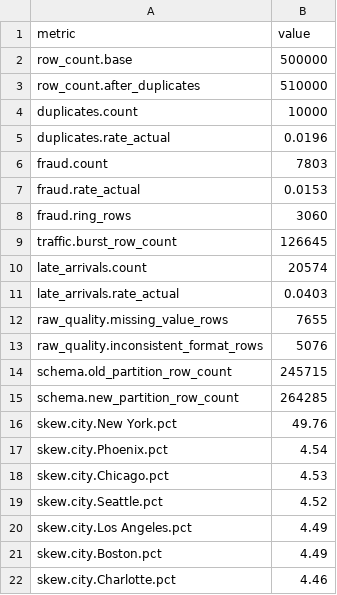
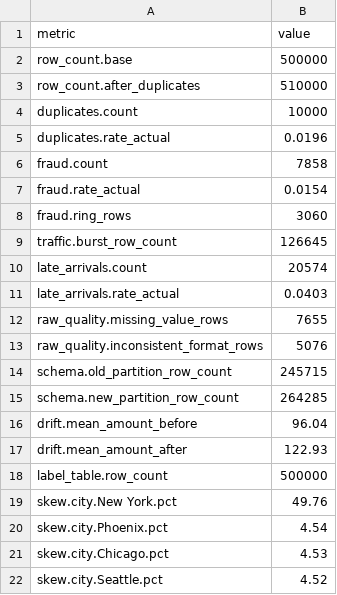
Before and after one commit to hiendat04/fraudstream, a CSV file: data/raw_source/offline_transactions/_quality_summary.csv, drawn as a sheet; only a part is shown; the shorter side is filled out with more unchanged rows.

Commit message:
feat(generator): update data paths and enhance quality metrics for drift analysis

```diff
--- a/data/raw_source/offline_transactions/_quality_summary.csv
+++ b/data/raw_source/offline_transactions/_quality_summary.csv
@@ -5,4 +5,4 @@ duplicates.count,10000
 duplicates.rate_actual,0.0196
-fraud.count,7803
-fraud.rate_actual,0.0153
+fraud.count,7858
+fraud.rate_actual,0.0154
 fraud.ring_rows,3060
@@ -15,2 +15,5 @@ schema.old_partition_row_count,245715
 schema.new_partition_row_count,264285
+drift.mean_amount_before,96.04
+drift.mean_amount_after,122.93
+label_table.row_count,500000
 skew.city.New York.pct,49.76
```
Also changed, not shown: 8 other files.
